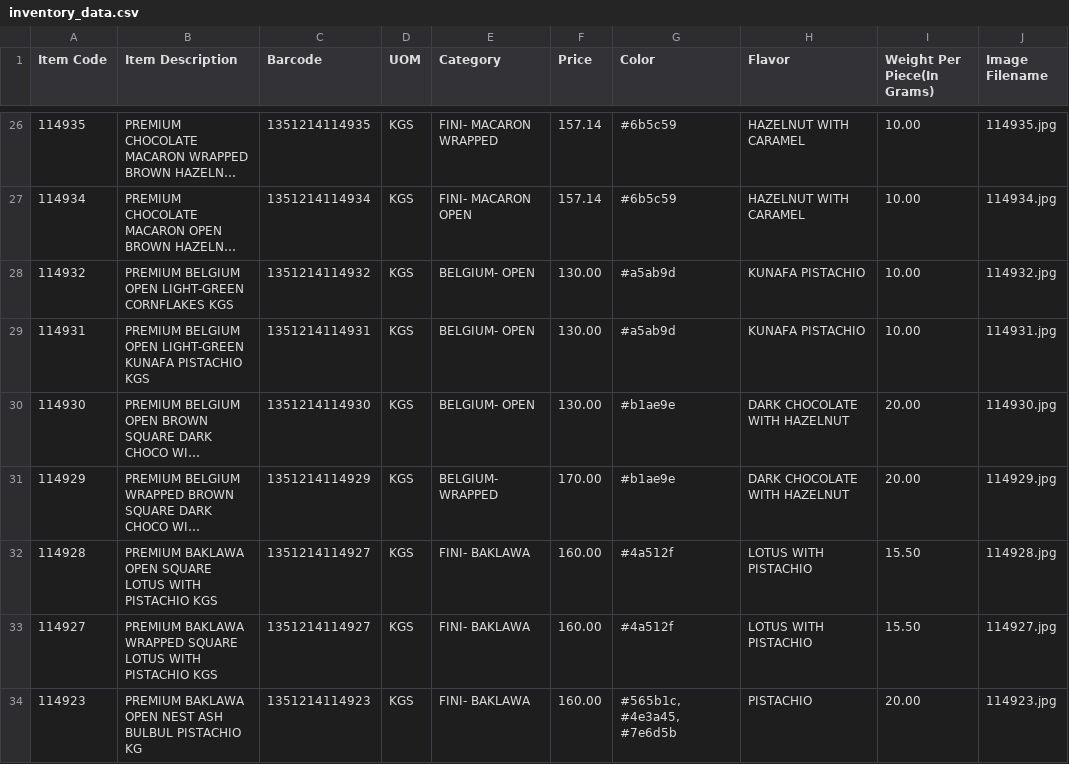
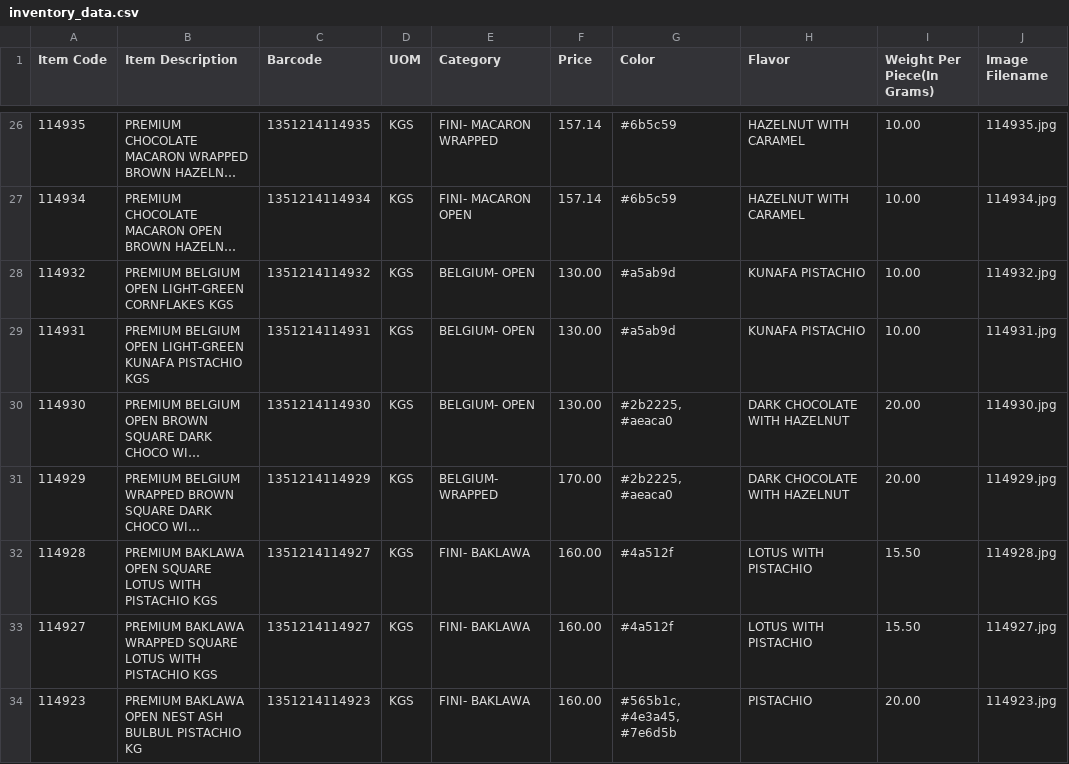
Before and after one commit to inventory-choco/inventory-catalogue-website, a CSV file: inventory_data.csv, drawn as a sheet; only a part is shown, gaps mark what is left out; long unchanged cells end in …; the diff names each change by its address in the sheet, - before the commit and + after, or states it on an @@ line.

Commit message:
Update inventory_data.csv

```diff
--- a/inventory_data.csv
+++ b/inventory_data.csv
-G30:G31 (Color): #b1ae9e
+G30:G31 (Color): #2b2225, #aeaca0
```
